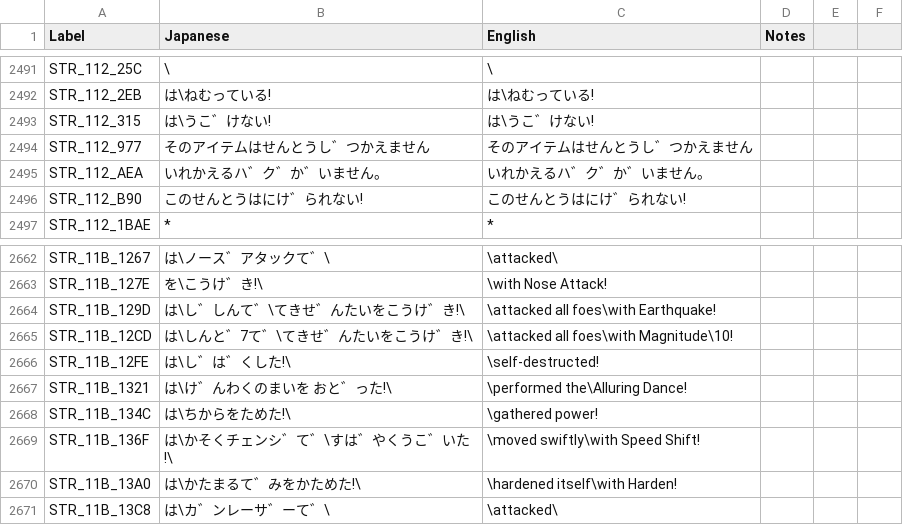
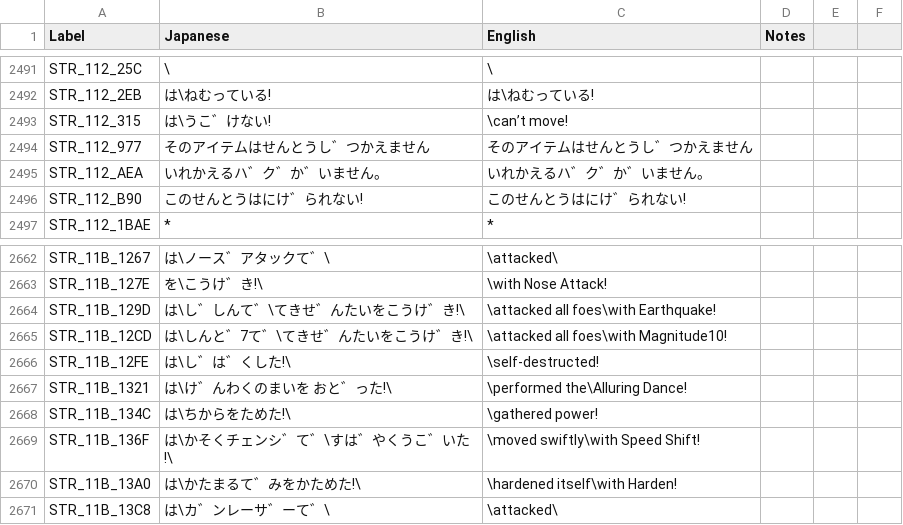
Before and after one commit to telefang/bugsite, a CSV file: script/bugvm_strings_system.csv, drawn as a sheet; only a part is shown, gaps mark what is left out; the diff covers the shown part only.

Commit message:
Move Battle Text pt. 4
Started translating lines related to move effects, tested up to Leaf Veil.

(Debug Mode is currently enabled for Alpha Version).

```diff
--- a/script/bugvm_strings_system.csv
+++ b/script/bugvm_strings_system.csv
@@ -2498,3 +2498,3 @@ STR_112_25C,\,\,,,
 STR_112_2EB,は\ねむっている!,は\ねむっている!,,,
-STR_112_315,は\うこ゛けない!,は\うこ゛けない!,,,
+STR_112_315,は\うこ゛けない!,\can’t move!,,,
 STR_112_977,そのアイテムはせんとうし゛つかえません,そのアイテムはせんとうし゛つかえません,,,
@@ -2670,3 +2670,3 @@ STR_11B_127E,を\こうけ゛き!\,\with Nose Attack!,,,
 STR_11B_129D,は\し゛しんて゛\てきせ゛んたいをこうけ゛き!\,\attacked all foes\with Earthquake!,,,
-STR_11B_12CD,は\しんと゛7て゛\てきせ゛んたいをこうけ゛き!\,\attacked all foes\with Magnitude\10!,,,
+STR_11B_12CD,は\しんと゛7て゛\てきせ゛んたいをこうけ゛き!\,\attacked all foes\with Magnitude10!,,,
 STR_11B_12FE,は\し゛は゛くした!\,\self-destructed!,,,
```
Also changed, not shown: 38 edited cells elsewhere in this file, 1 other file.
